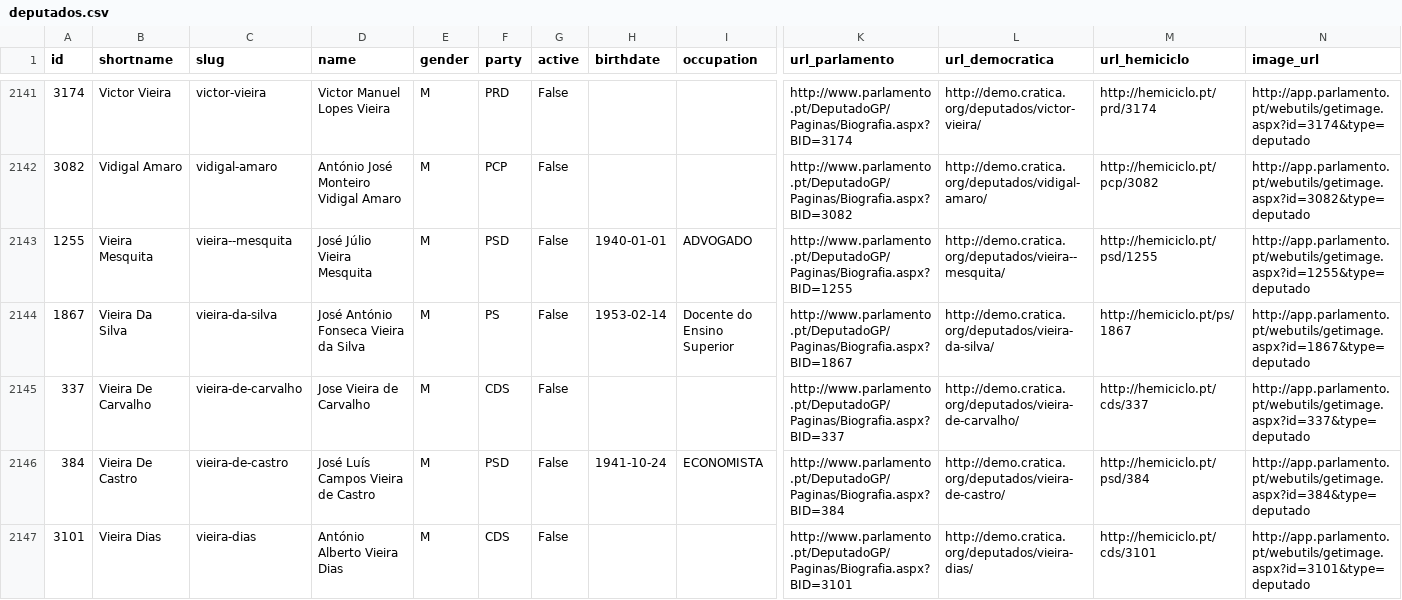
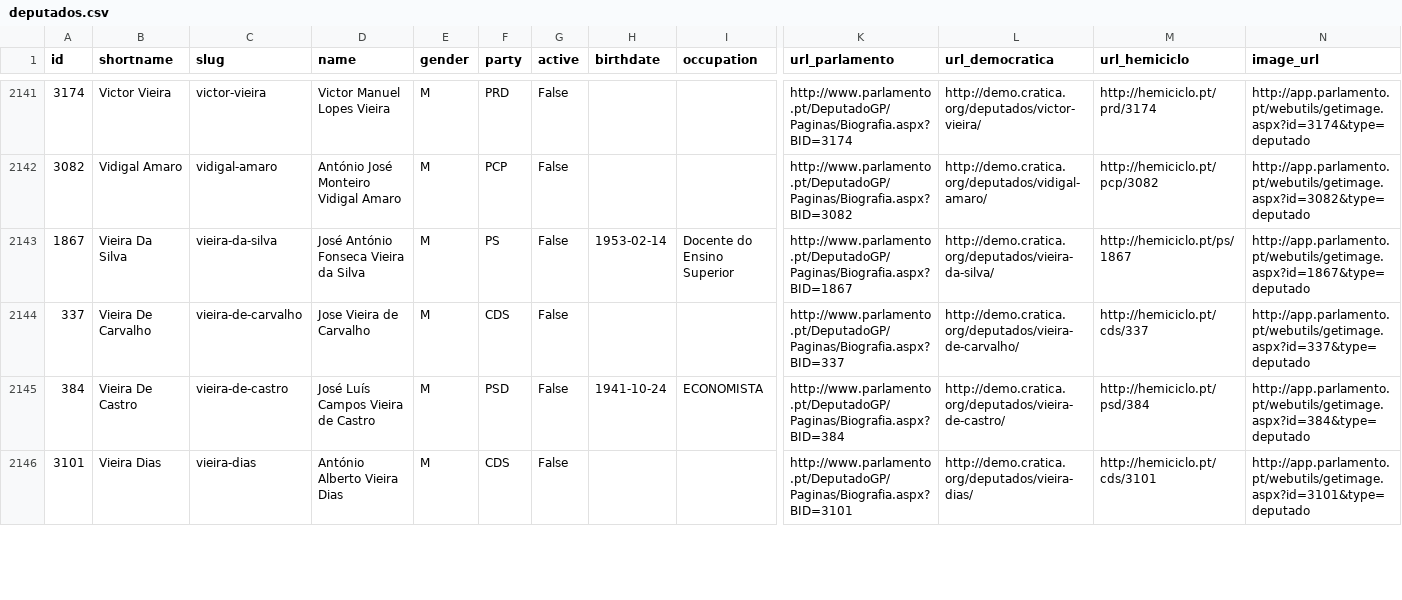
Before and after one commit to centraldedados/parlamento-deputados, a CSV file: data/deputados.csv, drawn as a sheet; only a part is shown, gaps mark what is left out; removed rows and columns are numbered as before the commit, all else as after; rows hold the shown columns only; the diff covers the shown part only; the diff names each change by its address in the sheet, - before the commit and + after, or states it on an @@ line.

Commit message:
Corrigir duplos espaçamentos no CSV

```diff
--- a/data/deputados.csv
+++ b/data/deputados.csv
-row 2143: 1255 | Vieira Mesquita | vieira--mesquita | José Júlio Vieira Mesquita | M | PSD | False | 1940-01-01 | ADVOGADO | http://www.parlamento.pt/DeputadoGP/Paginas/Biografia.aspx?BID=1255 | http://demo.cratica.org/deputados/vieira--mesquita/ | http://hemiciclo.pt/psd/1255 | http://app.parlamento.pt/webutils/getimage.aspx?id=1255&type=deputado
```
Also changed, not shown: 5 added rows, 4 removed rows and 7 edited cells elsewhere in this file.
